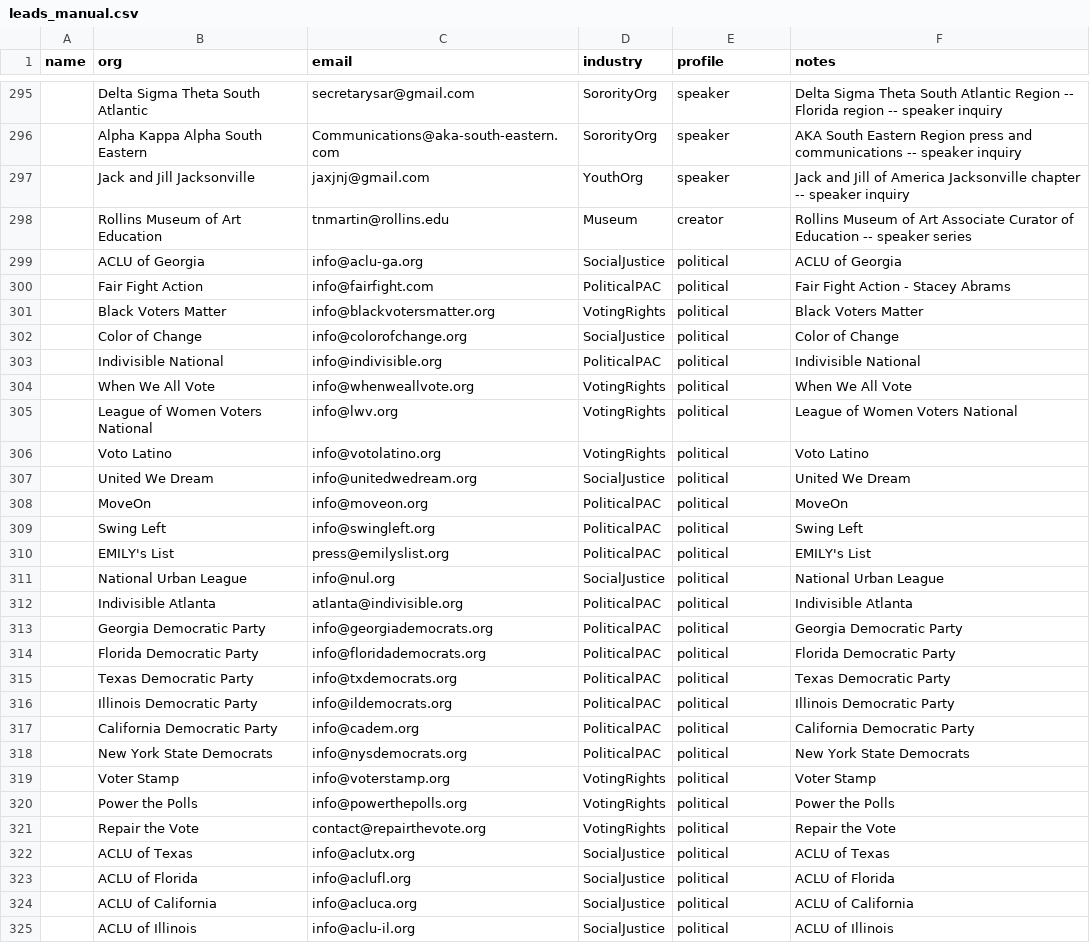
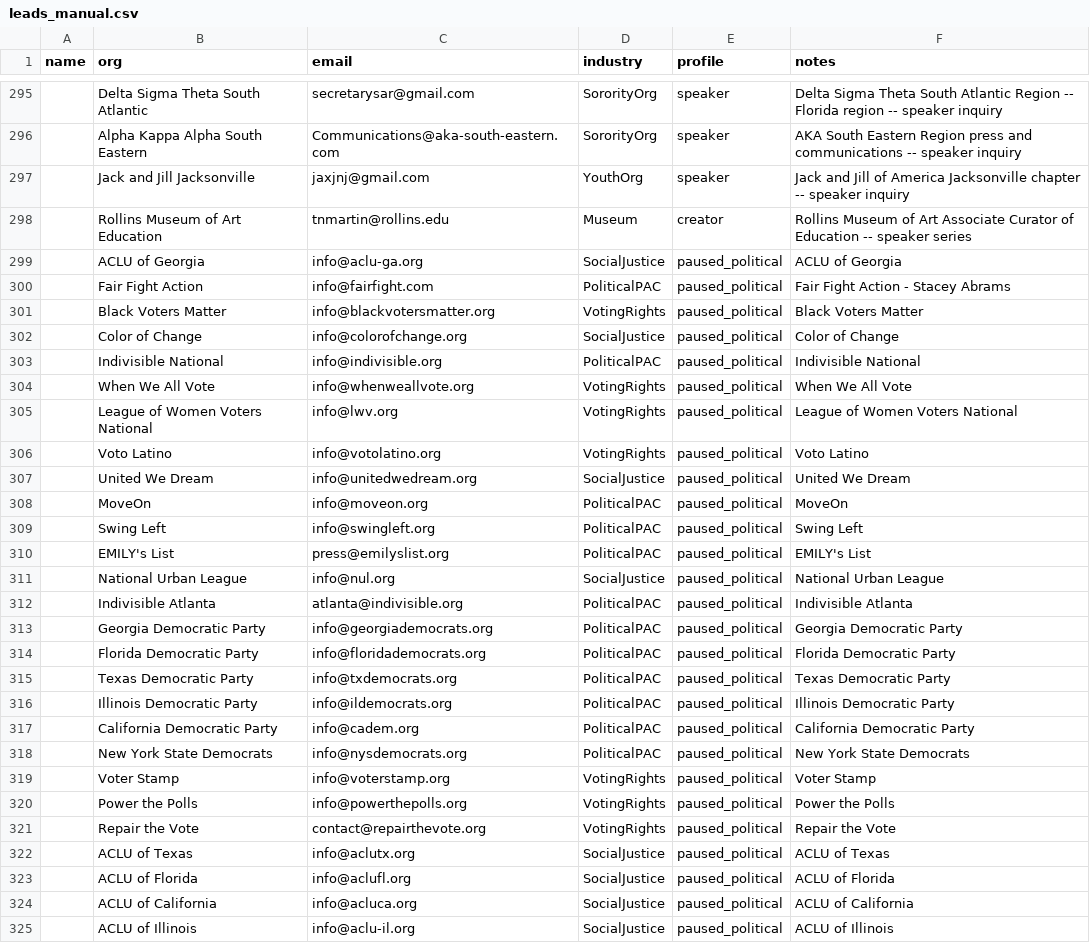
Before and after one commit to amapoundcake-png/danielle-npsbleads, a CSV file: leads_manual.csv, drawn as a sheet; only a part is shown, gaps mark what is left out; the diff covers the shown part only; the diff names each change by its address in the sheet, - before the commit and + after, or states it on an @@ line.

```diff
--- a/leads_manual.csv
+++ b/leads_manual.csv
-E299:E325 (profile): political
+E299:E325 (profile): paused_political
```
Also changed, not shown: 44 edited cells elsewhere in this file, 2 other files.
